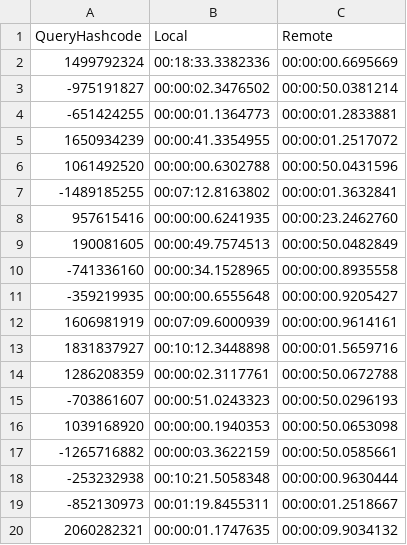
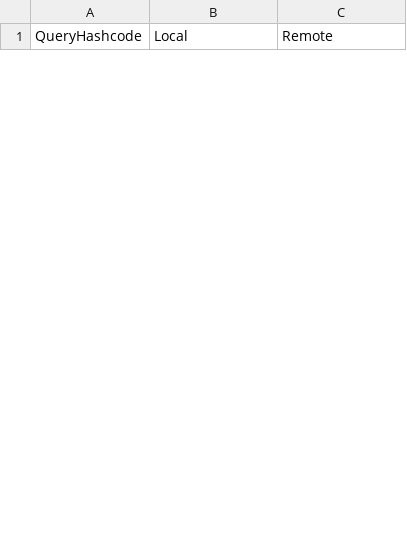
Before and after one commit to gabrieldelaparra/SPARQLforHumans, a CSV file: SparqlForHumans.Benchmark/Queries/points.csv, drawn as a sheet; only a part is shown; removed rows and columns are numbered as before the commit, all else as after; the diff covers the shown part only; the diff names each change by its address in the sheet, - before the commit and + after, or states it on an @@ line.

```diff
--- a/SparqlForHumans.Benchmark/Queries/points.csv
+++ b/SparqlForHumans.Benchmark/Queries/points.csv
-row 2: 1499792324 | 00:18:33.3382336 | 00:00:00.6695669
-row 3: -975191827 | 00:00:02.3476502 | 00:00:50.0381214
-row 4: -651424255 | 00:00:01.1364773 | 00:00:01.2833881
-row 5: 1650934239 | 00:00:41.3354955 | 00:00:01.2517072
-row 6: 1061492520 | 00:00:00.6302788 | 00:00:50.0431596
-row 7: -1489185255 | 00:07:12.8163802 | 00:00:01.3632841
-row 8: 957615416 | 00:00:00.6241935 | 00:00:23.2462760
-row 9: 190081605 | 00:00:49.7574513 | 00:00:50.0482849
-row 10: -741336160 | 00:00:34.1528965 | 00:00:00.8935558
-row 11: -359219935 | 00:00:00.6555648 | 00:00:00.9205427
-row 12: 1606981919 | 00:07:09.6000939 | 00:00:00.9614161
-row 13: 1831837927 | 00:10:12.3448898 | 00:00:01.5659716
-row 14: 1286208359 | 00:00:02.3117761 | 00:00:50.0672788
-row 15: -703861607 | 00:00:51.0243323 | 00:00:50.0296193
-row 16: 1039168920 | 00:00:00.1940353 | 00:00:50.0653098
-row 17: -1265716882 | 00:00:03.3622159 | 00:00:50.0585661
-row 18: -253232938 | 00:10:21.5058348 | 00:00:00.9630444
-row 19: -852130973 | 00:01:19.8455311 | 00:00:01.2518667
-row 20: 2060282321 | 00:00:01.1747635 | 00:00:09.9034132
```
Also changed, not shown: 36 added rows and 9 removed rows elsewhere in this file, 13 other files.
